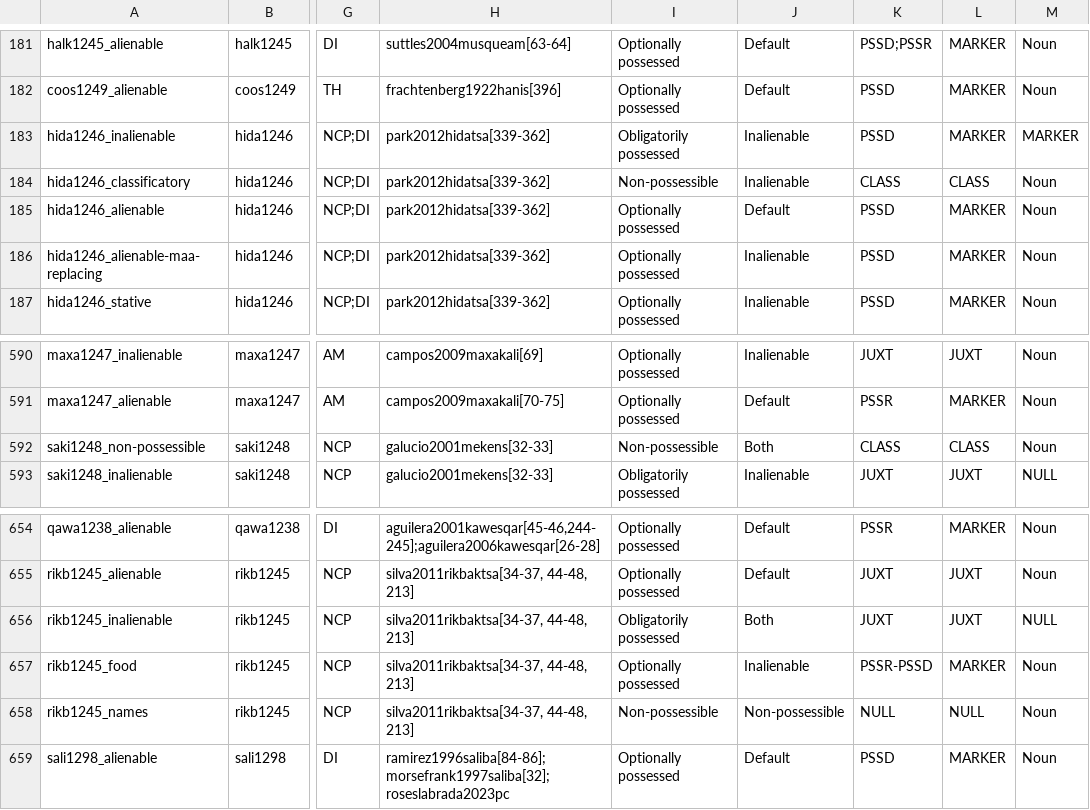
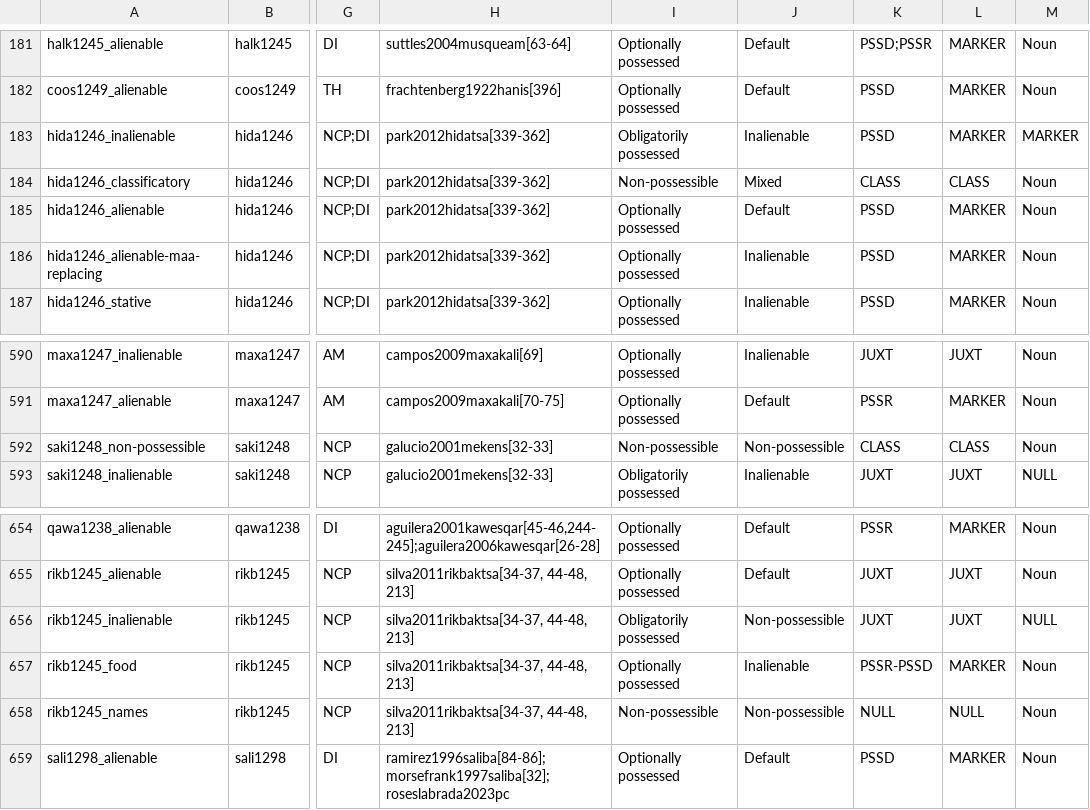
Before and after one commit to davidainman/atlas-data, a CSV file: cldf-possession/classes.csv, drawn as a sheet; only a part is shown, gaps mark what is left out; the diff names each change by its address in the sheet, - before the commit and + after, or states it on an @@ line.

Commit message:
Making food uncategorizable
This modifies the category of some classes in Mekens (saki1248) and Rikbaktsa (rikb1245) and has downstream effects in NounPoss.

```diff
--- a/cldf-possession/classes.csv
+++ b/cldf-possession/classes.csv
-J184: Inalienable
+J184: Mixed
-J592: Both
+J592: Non-possessible
-J656: Both
+J656: Non-possessible
```
Also changed, not shown: 1 other file.
